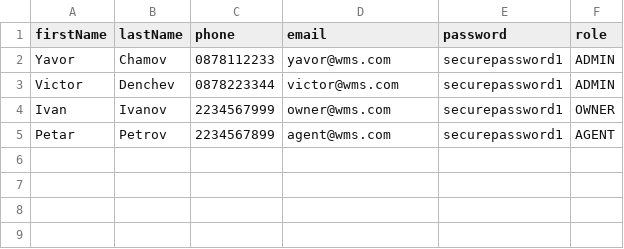
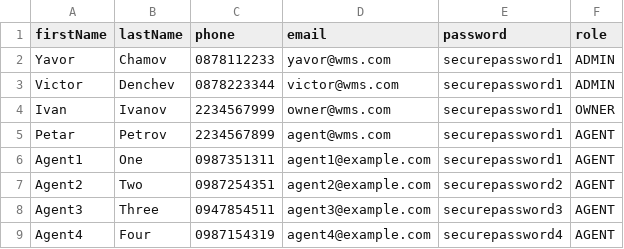
Before and after one commit to tuvarnasit/warehouse-management-system, a CSV file: wms/users.csv, drawn as a sheet; the diff names each change by its address in the sheet, - before the commit and + after, or states it on an @@ line.

Commit message:
[WMS-23] Add CSV files to upload data. Add alerts.

```diff
--- a/wms/users.csv
+++ b/wms/users.csv
+row 6: Agent1 | One | 0987351311 | agent1@example.com | securepassword1 | AGENT
+row 7: Agent2 | Two | 0987254351 | agent2@example.com | securepassword2 | AGENT
+row 8: Agent3 | Three | 0947854511 | agent3@example.com | securepassword3 | AGENT
+row 9: Agent4 | Four | 0987154319 | agent4@example.com | securepassword4 | AGENT
```
Also changed, not shown: wms/warehouses.csv, 6 other files.
